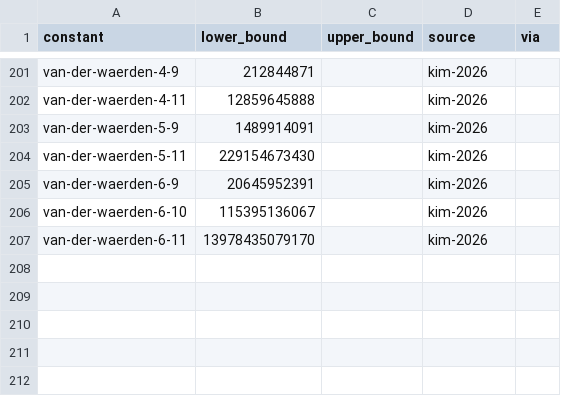
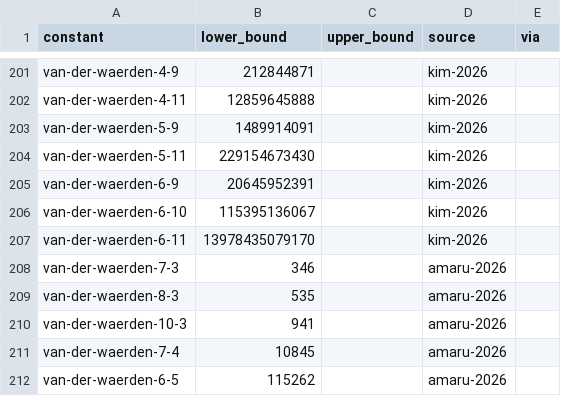
Before and after one commit to cxh1145147/leaps-in-bounds, a CSV file: literature/bounds/van-der-waerden.csv, drawn as a sheet; only a part is shown, gaps mark what is left out.

```diff
--- a/literature/bounds/van-der-waerden.csv
+++ b/literature/bounds/van-der-waerden.csv
@@ -207 +207,6 @@ van-der-waerden-6-10,115395136067,,kim-2026,
 van-der-waerden-6-11,13978435079170,,kim-2026,
+van-der-waerden-7-3,346,,amaru-2026,
+van-der-waerden-8-3,535,,amaru-2026,
+van-der-waerden-10-3,941,,amaru-2026,
+van-der-waerden-7-4,10845,,amaru-2026,
+van-der-waerden-6-5,115262,,amaru-2026,
```
Also changed, not shown: 20 other files.
